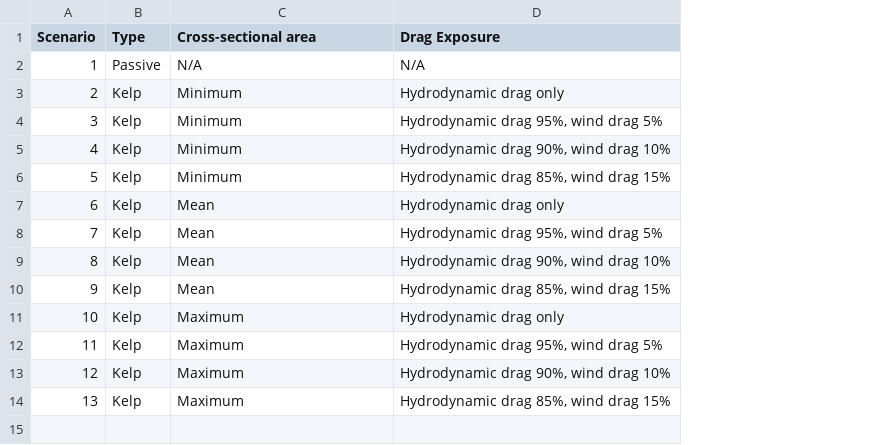
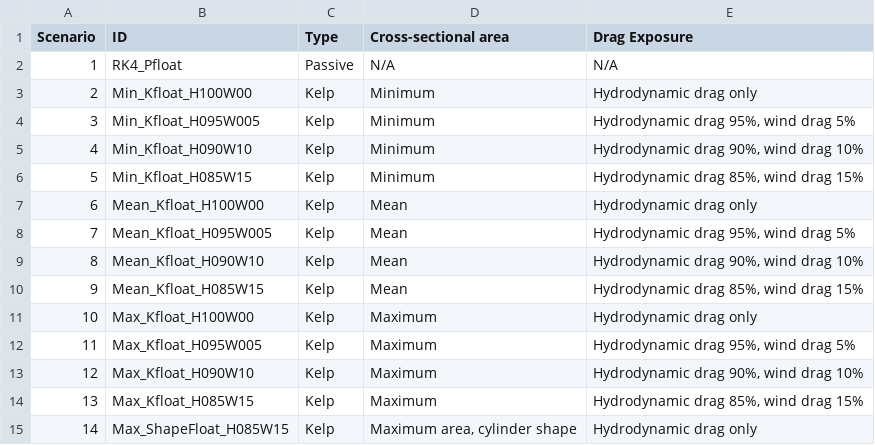
Before and after one commit to RossCoppin/PhD, a CSV file: tables/chapter_3/simulation_table.csv, drawn as a sheet; the diff names each change by its address in the sheet, - before the commit and + after, or states it on an @@ line.

Commit message:
added new simulation scritps chp3. metadata for table updated

```diff
--- a/tables/chapter_3/simulation_table.csv
+++ b/tables/chapter_3/simulation_table.csv
+column B (ID), rows 2-14: RK4_Pfloat | Min_Kfloat_H100W00 | Min_Kfloat_H095W005 | Min_Kfloat_H090W10 | Min_Kfloat_H085W15 | Mean_Kfloat_H100W00 | Mean_Kfloat_H095W005 | Mean_Kfloat_H090W10 | Mean_Kfloat_H085W15 | Max_Kfloat_H100W00 | Max_Kfloat_H095W005 | Max_Kfloat_H090W10 | Max_Kfloat_H085W15
+row 15: 14 | Max_ShapeFloat_H085W15 | Kelp | Maximum area, cylinder shape | Hydrodynamic drag only
```
Also changed, not shown: 5 other files.
